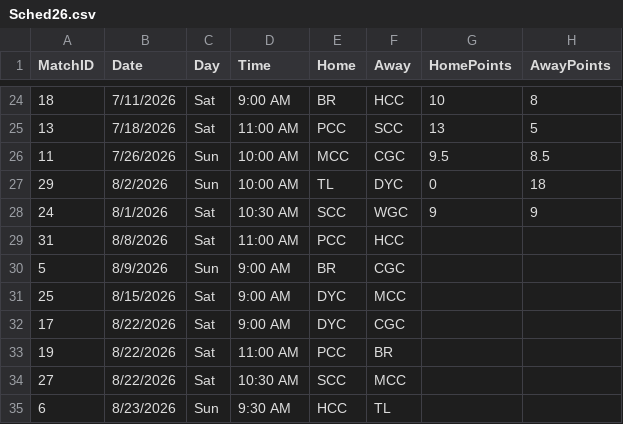
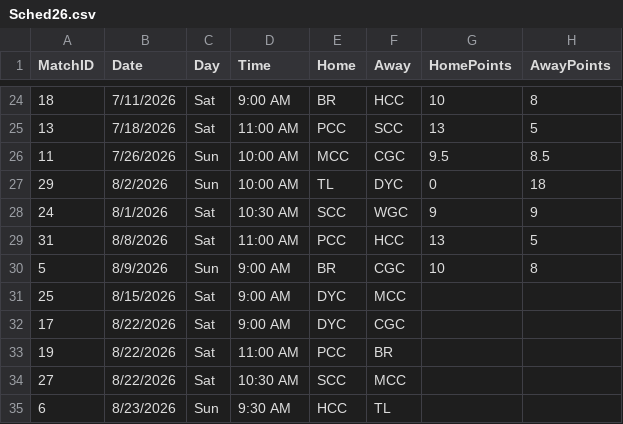
Before and after one commit to airwilly/oclsite, a CSV file: data/Sched26.csv, drawn as a sheet; only a part is shown, gaps mark what is left out.

Commit message:
Update Sched26.csv with new schedule entries

```diff
--- a/data/Sched26.csv
+++ b/data/Sched26.csv
@@ -28,4 +28,4 @@ MatchID,Date,Day,Time,Home,Away,HomePoints,AwayPoints
 24,8/1/2026,Sat,10:30 AM,SCC,WGC,9,9
-31,8/8/2026,Sat,11:00 AM,PCC,HCC,,
-5,8/9/2026,Sun,9:00 AM,BR,CGC,,
+31,8/8/2026,Sat,11:00 AM,PCC,HCC,13,5
+5,8/9/2026,Sun,9:00 AM,BR,CGC,10,8
 25,8/15/2026,Sat,9:00 AM,DYC,MCC,,
```
